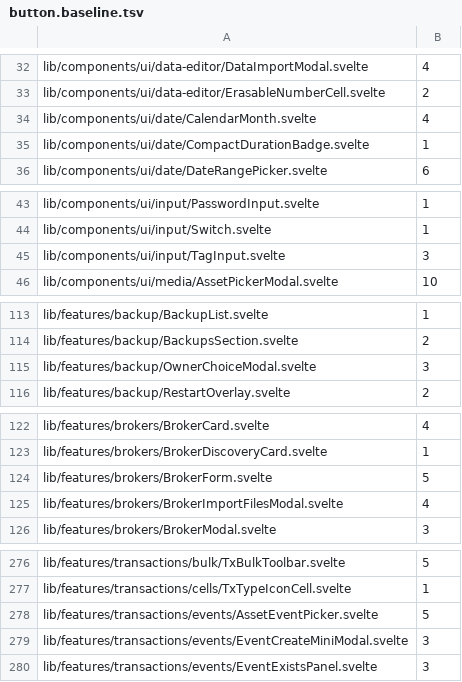
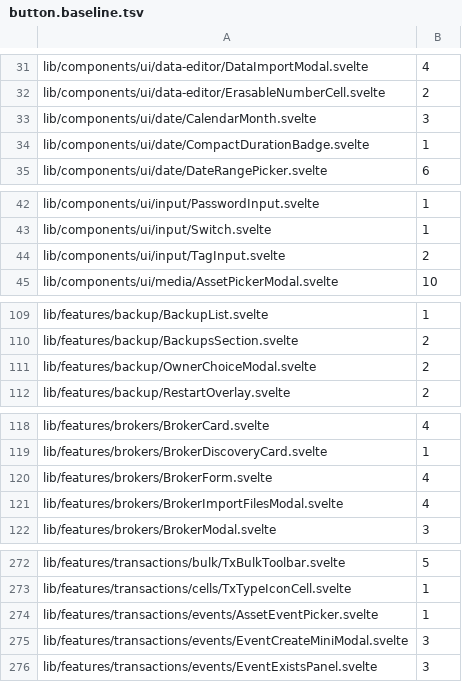
Before and after one commit to Librefolio/LibreFolio, a TSV file: frontend/src/button.baseline.tsv, drawn as a sheet; only a part is shown, gaps mark what is left out; the diff covers the shown part only.

```diff
--- a/frontend/src/button.baseline.tsv
+++ b/frontend/src/button.baseline.tsv
@@ -33,3 +32,3 @@ lib/components/ui/data-editor/DataImportModal.svelte	4
 lib/components/ui/data-editor/ErasableNumberCell.svelte	2
-lib/components/ui/date/CalendarMonth.svelte	4
+lib/components/ui/date/CalendarMonth.svelte	3
 lib/components/ui/date/CompactDurationBadge.svelte	1
@@ -44,3 +43,3 @@ lib/components/ui/input/PasswordInput.svelte	1
 lib/components/ui/input/Switch.svelte	1
-lib/components/ui/input/TagInput.svelte	3
+lib/components/ui/input/TagInput.svelte	2
 lib/components/ui/media/AssetPickerModal.svelte	10
@@ -114,3 +110,3 @@ lib/features/backup/BackupList.svelte	1
 lib/features/backup/BackupsSection.svelte	2
-lib/features/backup/OwnerChoiceModal.svelte	3
+lib/features/backup/OwnerChoiceModal.svelte	2
 lib/features/backup/RestartOverlay.svelte	2
@@ -123,3 +119,3 @@ lib/features/brokers/BrokerCard.svelte	4
 lib/features/brokers/BrokerDiscoveryCard.svelte	1
-lib/features/brokers/BrokerForm.svelte	5
+lib/features/brokers/BrokerForm.svelte	4
 lib/features/brokers/BrokerImportFilesModal.svelte	4
@@ -277,3 +273,3 @@ lib/features/transactions/bulk/TxBulkToolbar.svelte	5
 lib/features/transactions/cells/TxTypeIconCell.svelte	1
-lib/features/transactions/events/AssetEventPicker.svelte	5
+lib/features/transactions/events/AssetEventPicker.svelte	1
 lib/features/transactions/events/EventCreateMiniModal.svelte	3
```
Also changed, not shown: 4 removed rows and 5 edited cells elsewhere in this file, 2 other files.
